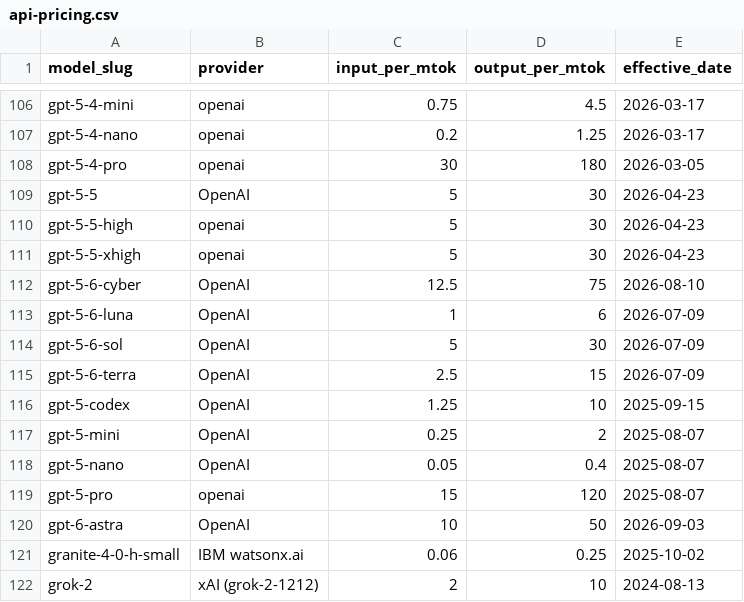
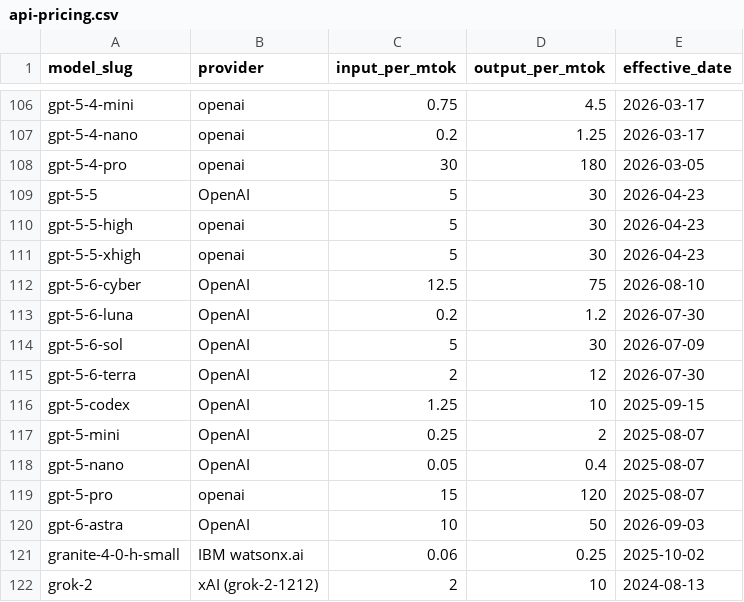
Before and after one commit to punitarani/modelbeats, a CSV file: data/pricing/api-pricing.csv, drawn as a sheet; only a part is shown, gaps mark what is left out.

```diff
--- a/data/pricing/api-pricing.csv
+++ b/data/pricing/api-pricing.csv
@@ -112,5 +112,5 @@ gpt-5-5-xhigh,openai,5,30,2026-04-23
 gpt-5-6-cyber,OpenAI,12.5,75,2026-08-10
-gpt-5-6-luna,OpenAI,1,6,2026-07-09
+gpt-5-6-luna,OpenAI,0.2,1.2,2026-07-30
 gpt-5-6-sol,OpenAI,5,30,2026-07-09
-gpt-5-6-terra,OpenAI,2.5,15,2026-07-09
+gpt-5-6-terra,OpenAI,2,12,2026-07-30
 gpt-5-codex,OpenAI,1.25,10,2025-09-15
```
Also changed, not shown: 3 other files.
